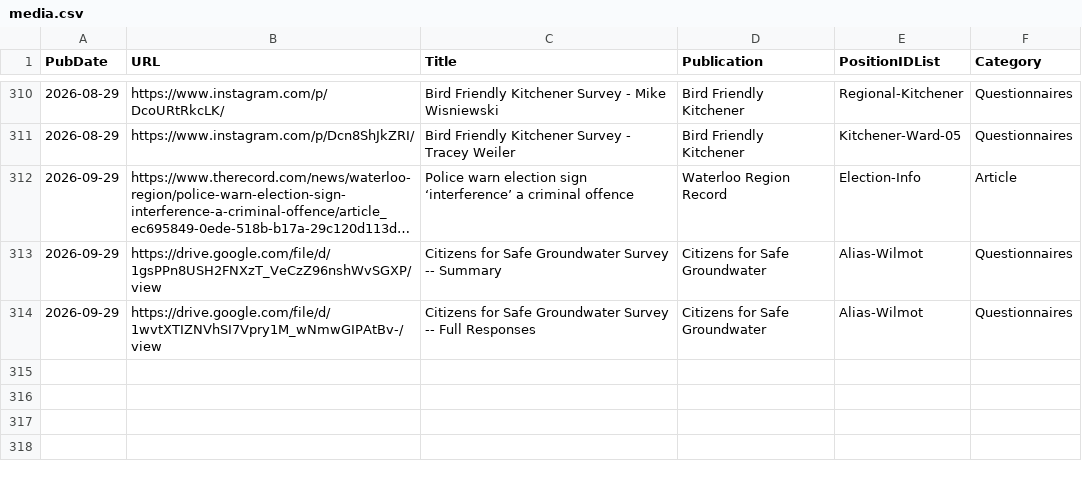
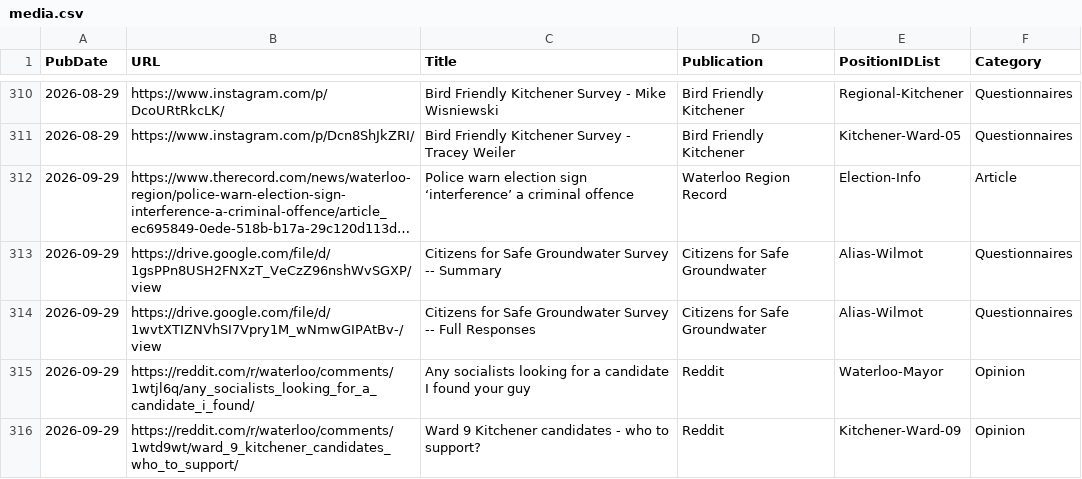
Before and after one commit to CivicTechWR/WRVotesMunicipal2026, a CSV file: docs/_data/sync/media.csv, drawn as a sheet; only a part is shown, gaps mark what is left out; long unchanged cells end in ….

Commit message:
Auto-commit: updated media.csv from Google Docs

```diff
--- a/docs/_data/sync/media.csv
+++ b/docs/_data/sync/media.csv
@@ -314 +314,3 @@ PubDate,URL,Title,Publication,PositionIDList,Category
 2026-09-29,https://drive.google.com/file/d/1wvtXTIZNVhSI7Vpry1M_wNmwGIPAtBv-/view,Citizens for Safe Groundwater Survey -- Full Responses,Citizens for Safe Groundwater,Alias-Wilmot,Questionnaires
+2026-09-29,https://reddit.com/r/waterloo/comments/1wtjl6q/any_socialists_looking_for_a_candidate_i_found/,Any socialists looking for a candidate I found your guy,Reddit,Waterloo-Mayor,Opinion
+2026-09-29,https://reddit.com/r/waterloo/comments/1wtd9wt/ward_9_kitchener_candidates_who_to_support/,Ward 9 Kitchener candidates - who to support?,Reddit,Kitchener-Ward-09,Opinion
```
